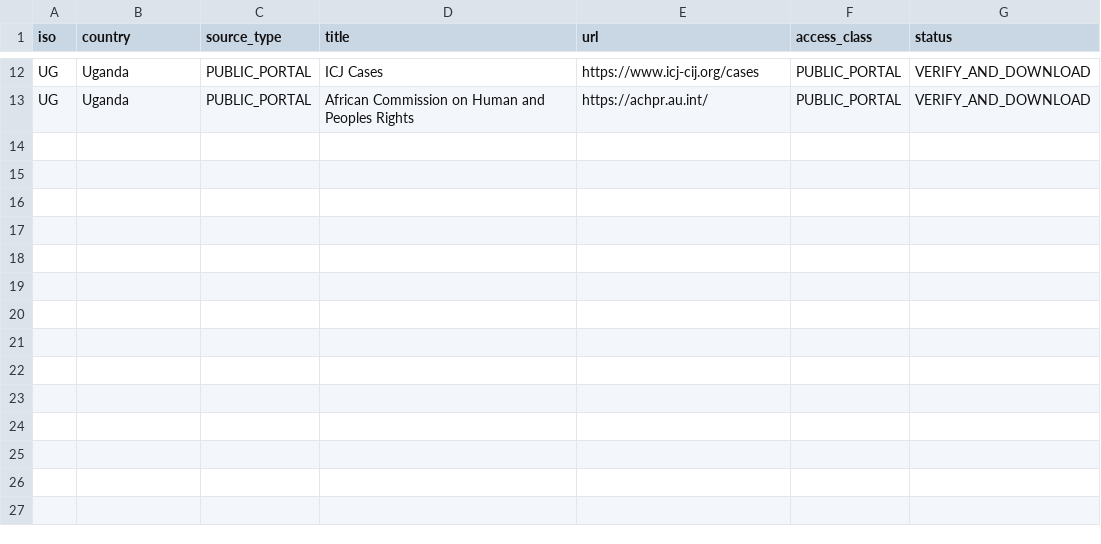
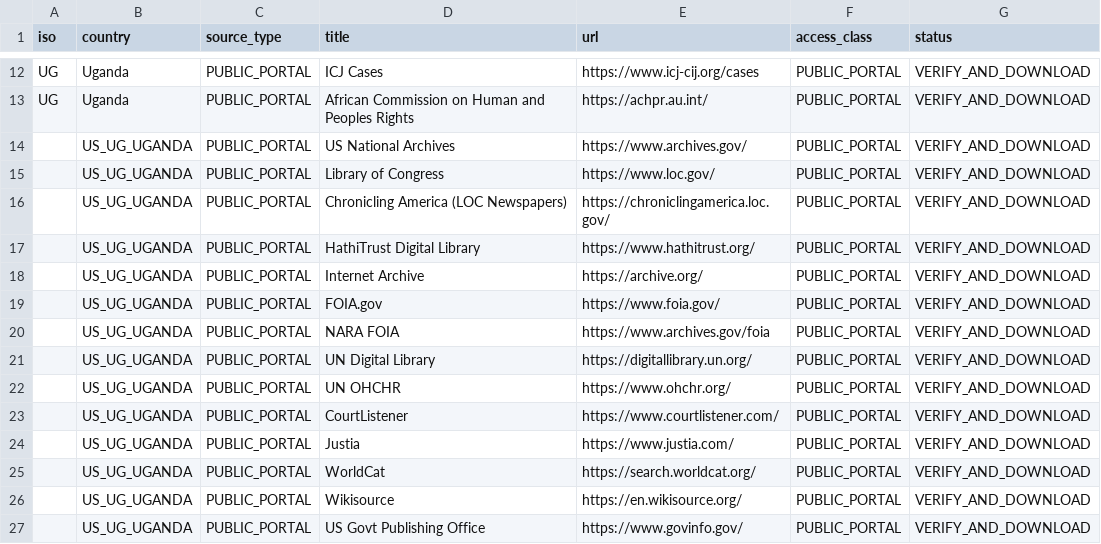
Before and after one commit to GlobalRestitutionAlliance/africa-us-ug-uganda-master-litigation, a CSV file: 03_Evidentiary_Exhibits/PRIMARY_PUBLIC_SOURCES.csv, drawn as a sheet; only a part is shown, gaps mark what is left out.

Commit message:
Expand primary public source registries (Batch 2)

```diff
--- a/03_Evidentiary_Exhibits/PRIMARY_PUBLIC_SOURCES.csv
+++ b/03_Evidentiary_Exhibits/PRIMARY_PUBLIC_SOURCES.csv
@@ -13 +13,15 @@ UG,Uganda,PUBLIC_PORTAL,ICJ Cases,https://www.icj-cij.org/cases,PUBLIC_PORTAL,VE
 UG,Uganda,PUBLIC_PORTAL,African Commission on Human and Peoples Rights,https://achpr.au.int/,PUBLIC_PORTAL,VERIFY_AND_DOWNLOAD
+,US_UG_UGANDA,PUBLIC_PORTAL,US National Archives,https://www.archives.gov/,PUBLIC_PORTAL,VERIFY_AND_DOWNLOAD
+,US_UG_UGANDA,PUBLIC_PORTAL,Library of Congress,https://www.loc.gov/,PUBLIC_PORTAL,VERIFY_AND_DOWNLOAD
+,US_UG_UGANDA,PUBLIC_PORTAL,Chronicling America (LOC Newspapers),https://chroniclingamerica.loc.gov/,PUBLIC_PORTAL,VERIFY_AND_DOWNLOAD
+,US_UG_UGANDA,PUBLIC_PORTAL,HathiTrust Digital Library,https://www.hathitrust.org/,PUBLIC_PORTAL,VERIFY_AND_DOWNLOAD
+,US_UG_UGANDA,PUBLIC_PORTAL,Internet Archive,https://archive.org/,PUBLIC_PORTAL,VERIFY_AND_DOWNLOAD
+,US_UG_UGANDA,PUBLIC_PORTAL,FOIA.gov,https://www.foia.gov/,PUBLIC_PORTAL,VERIFY_AND_DOWNLOAD
+,US_UG_UGANDA,PUBLIC_PORTAL,NARA FOIA,https://www.archives.gov/foia,PUBLIC_PORTAL,VERIFY_AND_DOWNLOAD
+,US_UG_UGANDA,PUBLIC_PORTAL,UN Digital Library,https://digitallibrary.un.org/,PUBLIC_PORTAL,VERIFY_AND_DOWNLOAD
+,US_UG_UGANDA,PUBLIC_PORTAL,UN OHCHR,https://www.ohchr.org/,PUBLIC_PORTAL,VERIFY_AND_DOWNLOAD
+,US_UG_UGANDA,PUBLIC_PORTAL,CourtListener,https://www.courtlistener.com/,PUBLIC_PORTAL,VERIFY_AND_DOWNLOAD
+,US_UG_UGANDA,PUBLIC_PORTAL,Justia,https://www.justia.com/,PUBLIC_PORTAL,VERIFY_AND_DOWNLOAD
+,US_UG_UGANDA,PUBLIC_PORTAL,WorldCat,https://search.worldcat.org/,PUBLIC_PORTAL,VERIFY_AND_DOWNLOAD
+,US_UG_UGANDA,PUBLIC_PORTAL,Wikisource,https://en.wikisource.org/,PUBLIC_PORTAL,VERIFY_AND_DOWNLOAD
+,US_UG_UGANDA,PUBLIC_PORTAL,US Govt Publishing Office,https://www.govinfo.gov/,PUBLIC_PORTAL,VERIFY_AND_DOWNLOAD
```
Also changed, not shown: 2 other files.
